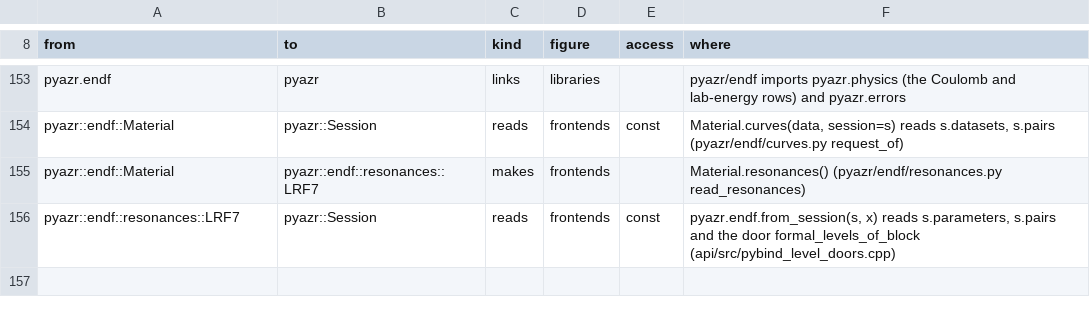
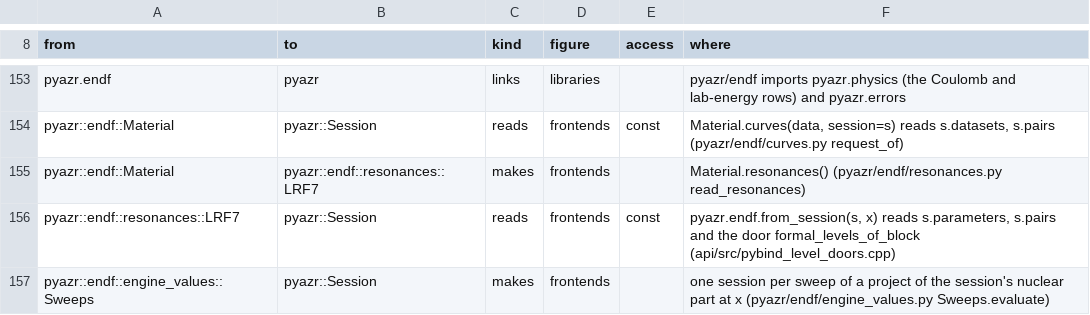
Before and after one commit to AZURE2DEV/AZURE2, a TSV file: docs/source/developer/figures/arrows.tsv, drawn as a sheet; only a part is shown, gaps mark what is left out.

```diff
--- a/docs/source/developer/figures/arrows.tsv
+++ b/docs/source/developer/figures/arrows.tsv
@@ -156 +156,2 @@ pyazr::endf::Material	pyazr::endf::resonances::LRF7	makes	frontends		Material.re
 pyazr::endf::resonances::LRF7	pyazr::Session	reads	frontends	const	pyazr.endf.from_session(s, x) reads s.parameters, s.pairs and the door formal_levels_of_block (api/src/pybind_level_doors.cpp)
+pyazr::endf::engine_values::Sweeps	pyazr::Session	makes	frontends		one session per sweep of a project of the session's nuclear part at x (pyazr/endf/engine_values.py Sweeps.evaluate)
```
Also changed, not shown: docs/source/developer/figures/classes.tsv, 8 other files.
